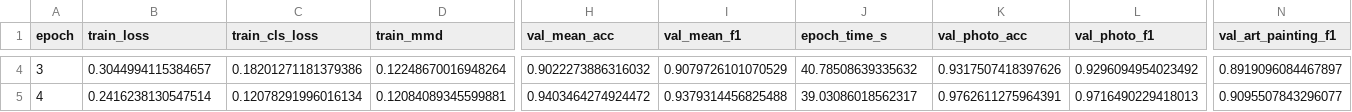
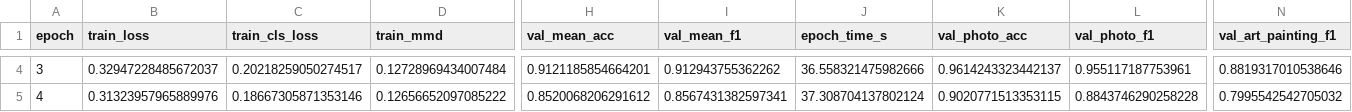
Before and after one commit to mbh2006/PA_1, a CSV file: results/t2_dan/history.csv, drawn as a sheet; only a part is shown, gaps mark what is left out; the diff covers the shown part only; the diff names each change by its address in the sheet, - before the commit and + after, or states it on an @@ line.

```diff
--- a/results/t2_dan/history.csv
+++ b/results/t2_dan/history.csv
-B4 (train_loss): 0.3044994115384657
+B4 (train_loss): 0.32947228485672037
-C4 (train_cls_loss): 0.18201271181379386
+C4 (train_cls_loss): 0.20218259050274517
-D4 (train_mmd): 0.12248670016948264
+D4 (train_mmd): 0.12728969434007484
-H4 (val_mean_acc): 0.9022273886316032
+H4 (val_mean_acc): 0.9121185854664201
-I4 (val_mean_f1): 0.9079726101070529
+I4 (val_mean_f1): 0.912943755362262
-J4 (epoch_time_s): 40.78508639335632
+J4 (epoch_time_s): 36.558321475982666
-K4 (val_photo_acc): 0.9317507418397626
+K4 (val_photo_acc): 0.9614243323442137
-L4 (val_photo_f1): 0.9296094954023492
+L4 (val_photo_f1): 0.955117187753961
-N4 (val_art_painting_f1): 0.8919096084467897
+N4 (val_art_painting_f1): 0.8819317010538646
-B5 (train_loss): 0.2416238130547514
+B5 (train_loss): 0.31323957965889976
-C5 (train_cls_loss): 0.12078291996016134
+C5 (train_cls_loss): 0.18667305871353146
-D5 (train_mmd): 0.12084089345599881
+D5 (train_mmd): 0.12656652097085222
-H5 (val_mean_acc): 0.9403464274924472
+H5 (val_mean_acc): 0.8520068206291612
-I5 (val_mean_f1): 0.9379314456825488
+I5 (val_mean_f1): 0.8567431382597341
-J5 (epoch_time_s): 39.03086018562317
+J5 (epoch_time_s): 37.308704137802124
-K5 (val_photo_acc): 0.9762611275964391
+K5 (val_photo_acc): 0.9020771513353115
-L5 (val_photo_f1): 0.9716490229418013
+L5 (val_photo_f1): 0.8843746290258228
-N5 (val_art_painting_f1): 0.9095507843296077
+N5 (val_art_painting_f1): 0.7995542542705032
```
Also changed, not shown: 111 edited cells elsewhere in this file, results/t2_dan/target_confusions.csv, results/t2_dan/target_per_class.csv, 22 other files.
